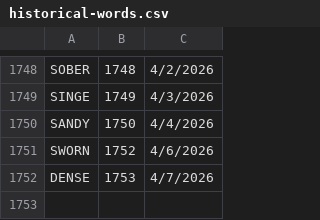
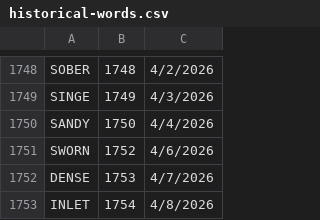
Before and after one commit to 8080Games/WordleMatch, a CSV file: wwwroot/historical-words.csv, drawn as a sheet; only a part is shown, gaps mark what is left out; the diff names each change by its address in the sheet, - before the commit and + after, or states it on an @@ line.

```diff
--- a/wwwroot/historical-words.csv
+++ b/wwwroot/historical-words.csv
+row 1753: INLET | 1754 | 4/8/2026
```
Also changed, not shown: wwwroot/historical_hints.csv, wwwroot/used-words.csv, 1 other file.
